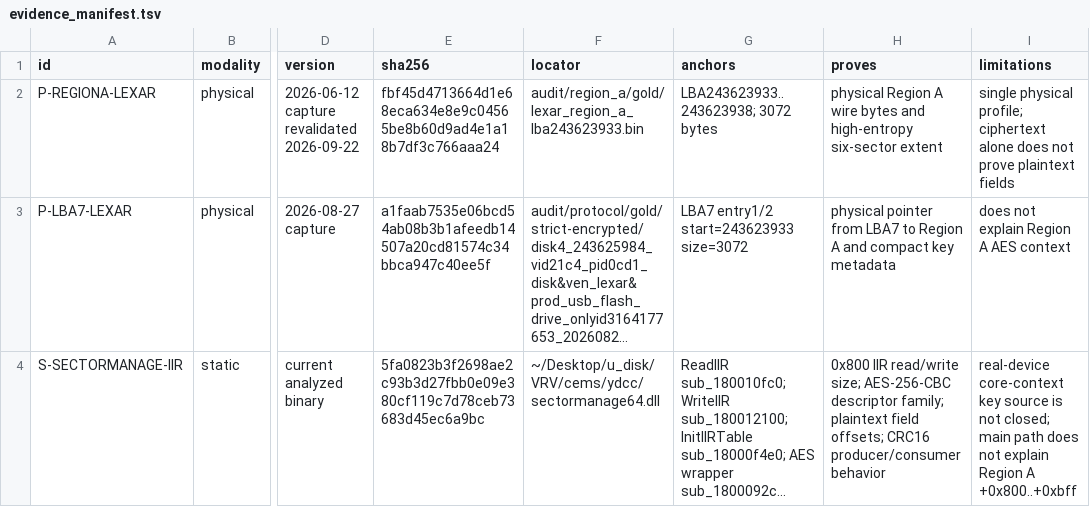
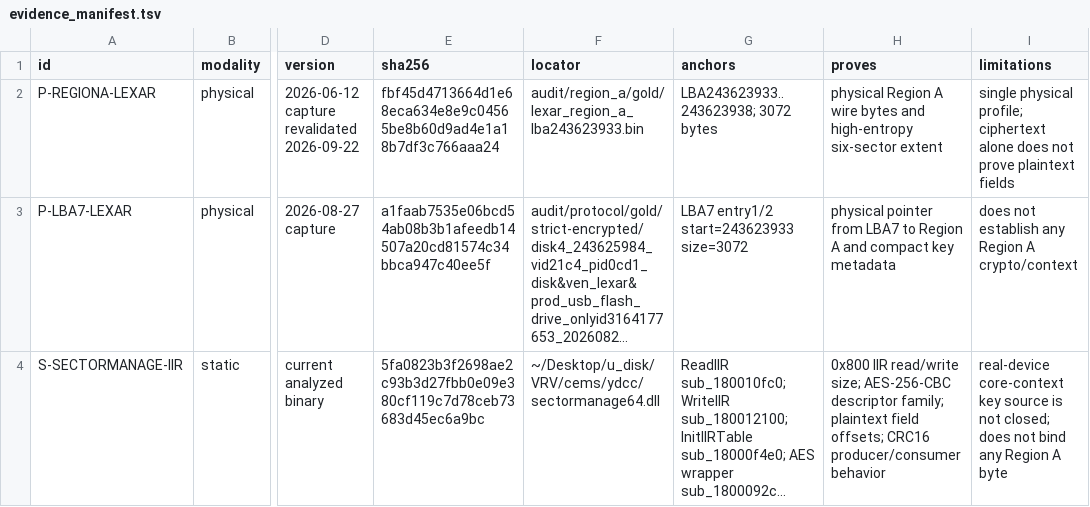
Before and after one commit to Evolution404/edpcli, a TSV file: audit/region_a/evidence_manifest.tsv, drawn as a sheet; only a part is shown, gaps mark what is left out; long unchanged cells end in …; the diff covers the shown part only; the diff names each change by its address in the sheet, - before the commit and + after, or states it on an @@ line.

Commit message:
research: separate Region A from front-label and static IIR paths

```diff
--- a/audit/region_a/evidence_manifest.tsv
+++ b/audit/region_a/evidence_manifest.tsv
-I3 (limitations): does not explain Region A AES context
+I3 (limitations): does not establish any Region A crypto/context
-I4 (limitations): …not closed; main path does not explain Region A +0x800..+0xbff
+I4 (limitations): …not closed; does not bind any Region A byte
```
Also changed, not shown: 2 added rows and 2 edited cells elsewhere in this file, audit/region_a/profile_coverage.tsv, audit/region_a/wire_byte_ledger.tsv, 4 other files.
